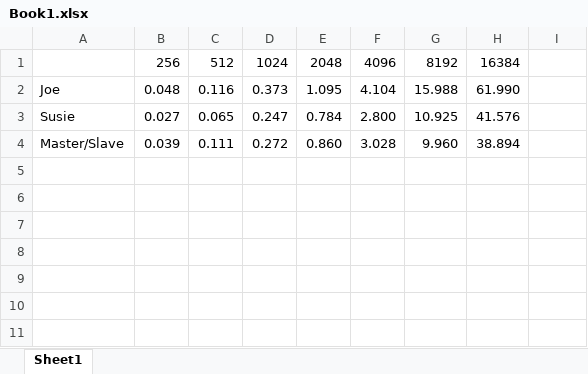
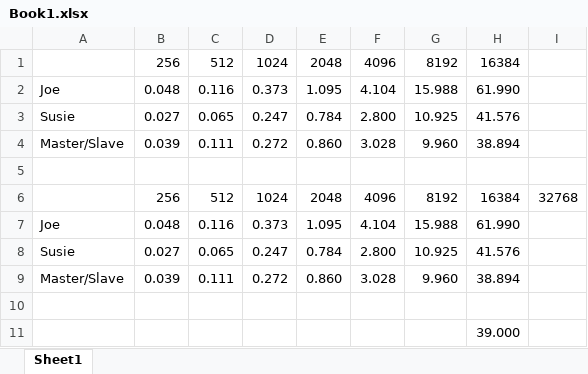
Before and after one commit to RoosterZ/UCI-EECS224-HPC, an Excel workbook: hw2/Book1.xlsx, sheet Sheet1, drawn as a sheet; values as stored, in another font and other column widths than the file's, no borders; the diff names each change by its address in the sheet, - before the commit and + after, or states it on an @@ line.

```diff
--- a/hw2/Book1.xlsx (sheet Sheet1)
+++ b/hw2/Book1.xlsx (sheet Sheet1)
+row 5: (empty)
+row 6:  | 256 | 512 | 1024 | 2048 | 4096 | 8192 | 16384 | 32768
+row 7: Joe | 0.048 | 0.116 | 0.373 | 1.095 | 4.104 | 15.988 | 61.990
+row 8: Susie | 0.027 | 0.065 | 0.247 | 0.784 | 2.800 | 10.925 | 41.576
+row 9: Master/Slave | 0.039 | 0.111 | 0.272 | 0.860 | 3.028 | 9.960 | 38.894
+row 10: (empty)
+row 11:  |  |  |  |  |  |  | 39.000
```
Also changed, not shown: 4 other files.
